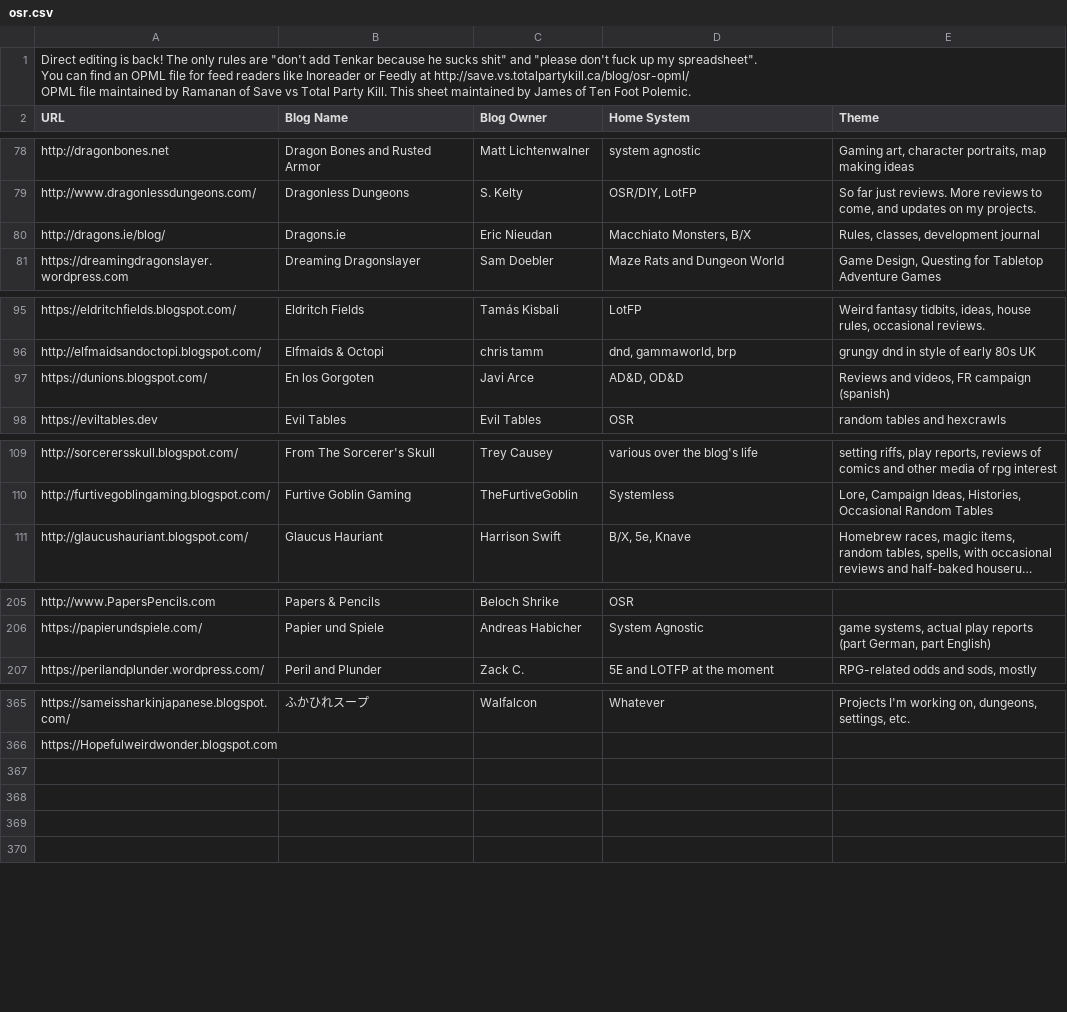
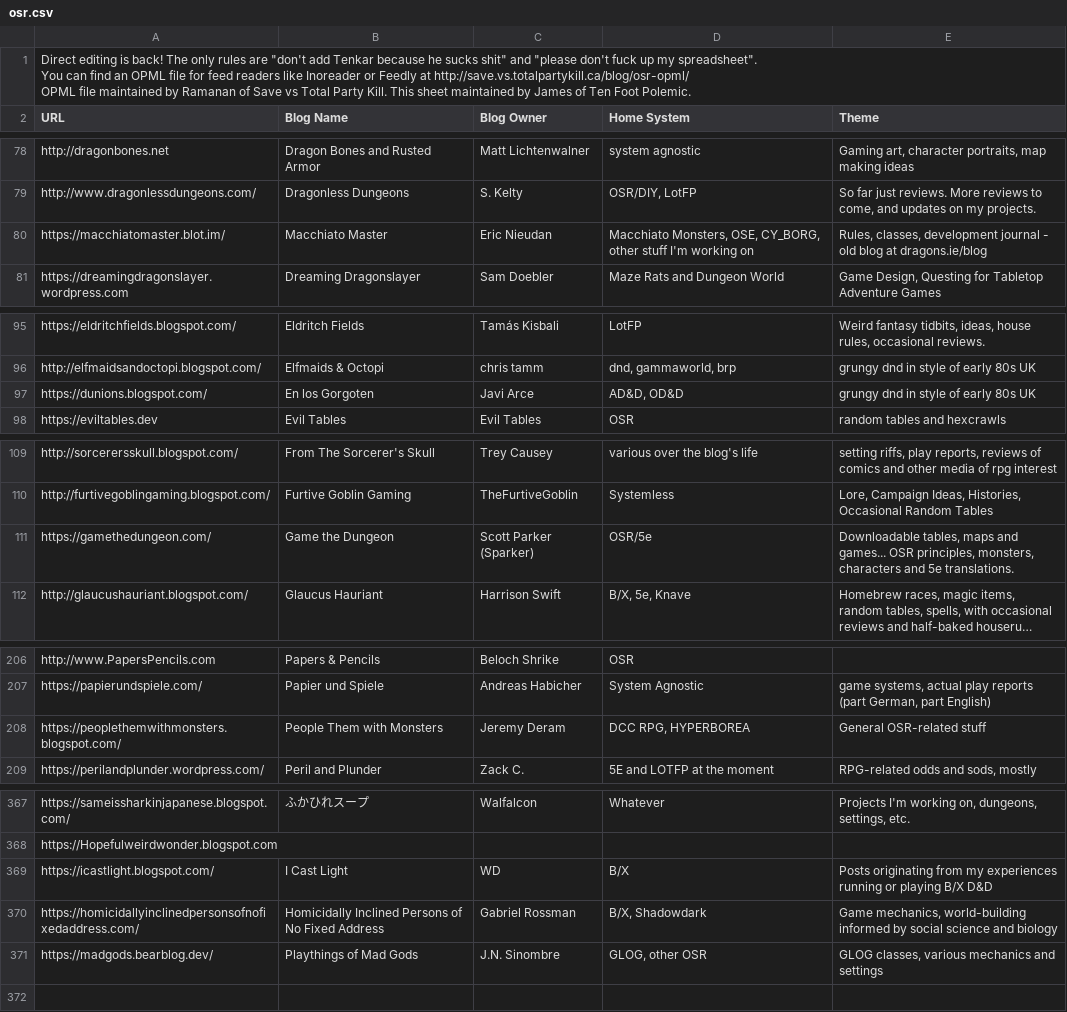
Before and after one commit to funkaoshi/osr-opml, a CSV file: osr.csv, drawn as a sheet; only a part is shown, gaps mark what is left out; long unchanged cells end in …; removed rows and columns are numbered as before the commit, all else as after; the diff covers the shown part only; the diff names each change by its address in the sheet, - before the commit and + after, or states it on an @@ line.

Commit message:
Update blogs
6 new blogs:
- Macchiato Master by Eric Nieudan (https://macchiatomaster.blot.im/)
- Game the Dungeon by Scott Parker (Sparker) (https://gamethedungeon.com/)
- People Them with Monsters by Jeremy Deram (https://peoplethemwithmonsters.blogspot.com/)
- I Cast Light by WD (https://icastlight.blogspot.com/)
- Homicidally Inclined Persons of No Fixed Address by Gabriel Rossman (https://homicidallyinclinedpersonsofnofixedaddress.com/)
- Playthings of Mad Gods by J.N. Sinombre (https://madgods.bearblog.dev/)
1 removed blogs:
- Dragons.ie by Eric Nieudan (http://dragons.ie/blog/)
14 blogs with errors:
- https://cecilhowe.github.io (Error fetching feed: HTTP Error 404: Not Found)
- https://www.spinewrinkle.com (Error fetching feed: HTTP Error 403: Forbidden)
- http://the-eastern-frontier.surge.sh/ (Error fetching feed: HTTP Error 404: Not Found)
- https://irregularprojects.netlify.com/ (Failed to find feed tag.)
- https://yaldabaothofficial.blogspot.com/ (Error fetching feed: HTTP Error 404: Not Found)
- https://www.donjonlands.com (Error fetching feed: HTTP Error 406: Not Acceptable)
- https://www.creativemountaingames.com (Error fetching feed: <urlopen error EOF occurred in violation of protocol (_ssl.c:992)>)
- https://eviltables.dev (Error fetching feed: <urlopen error [Errno 8] nodename nor servname provided, or not known>)
- https://www.frothsofdnd.blogspot.com (Error fetching feed: <urlopen error [SSL: CERTIFICATE_VERIFY_FAILED] certificate verify failed: Hostname mismatch, certificate is not valid for 'www.frothsofdnd.blogspot.com'. (_ssl.c:992)>)
- https://hellahexi.substack.com/ (Error fetching feed: HTTP Error 403: Forbidden)
- https://newschoolrevolution.com (Failed to find feed tag.)
- https://weaver.skepti.ch (Failed to find feed tag.)
- http://www.wobbliesandwizards.com/ (Failed to find feed tag.)
- https://madgods.bearblog.dev/ (Error fetching feed: HTTP Error 403: Forbidden)

```diff
--- a/osr.csv
+++ b/osr.csv
-row 80: http://dragons.ie/blog/ | Dragons.ie | Eric Nieudan | Macchiato Monsters, B/X | Rules, classes, development journal
+row 80: https://macchiatomaster.blot.im/ | Macchiato Master | Eric Nieudan | Macchiato Monsters, OSE, CY_BORG, other stuff I'm working on | Rules, classes, development journal - old blog at dragons.ie/blog
-E97 (Theme): Reviews and videos, FR campaign (spanish)
+E97 (Theme): grungy dnd in style of early 80s UK
+row 111: https://gamethedungeon.com/ | Game the Dungeon | Scott Parker (Sparker) | OSR/5e | Downloadable tables, maps and games... OSR principles, monsters, characters and 5e translations.
+row 208: https://peoplethemwithmonsters.blogspot.com/ | People Them with Monsters | Jeremy Deram | DCC RPG, HYPERBOREA | General OSR-related stuff
-row 369: (empty)
+row 369: https://icastlight.blogspot.com/ | I Cast Light | WD | B/X | Posts originating from my experiences running or playing B/X D&D
-row 370: (empty)
+row 370: https://homicidallyinclinedpersonsofnofixedaddress.com/ | Homicidally Inclined Persons of No Fixed Address | Gabriel Rossman | B/X, Shadowdark | Game mechanics, world-building informed by social science and biology
-row 371: (empty)
+row 371: https://madgods.bearblog.dev/ | Playthings of Mad Gods | J.N. Sinombre | GLOG, other OSR | GLOG classes, various mechanics and settings
```
Also changed, not shown: 1 edited cell elsewhere in this file, 2 other files.
